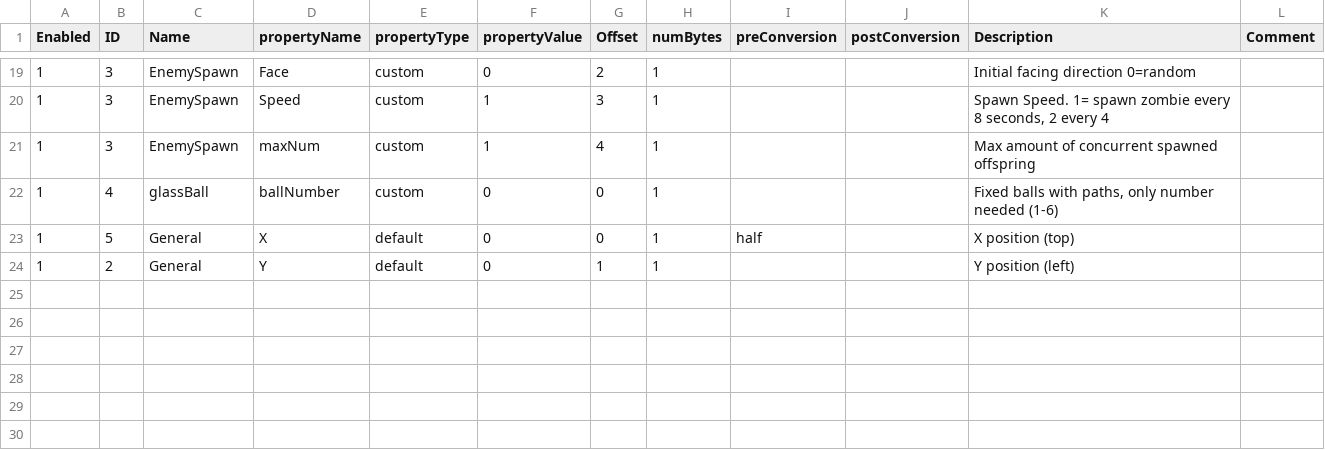
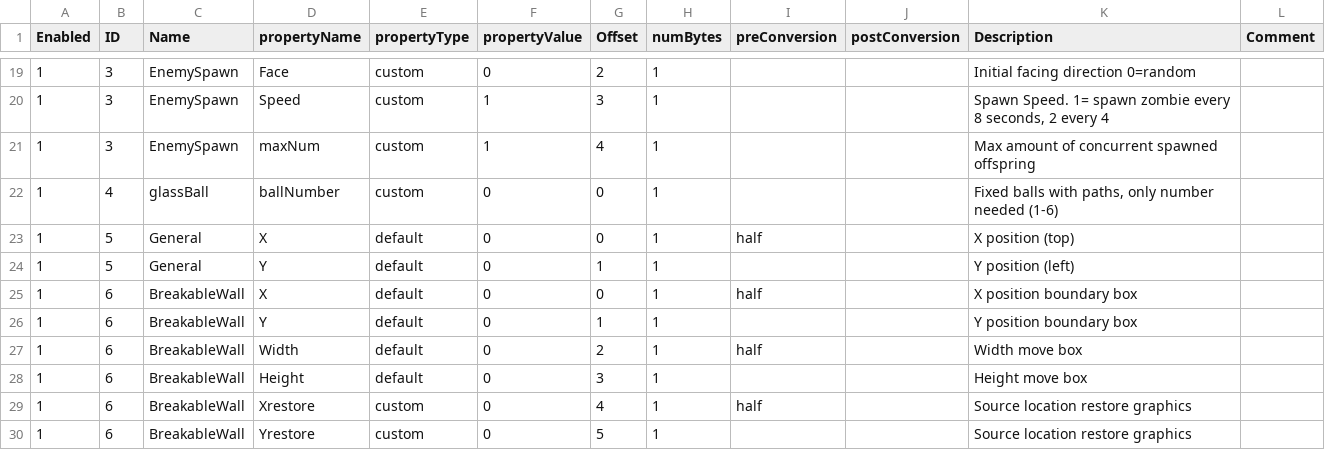
Before and after one commit to BartNorakomi/Usas2, a CSV file: usas2-objectclass.csv, drawn as a sheet; only a part is shown, gaps mark what is left out.

```diff
--- a/usas2-objectclass.csv
+++ b/usas2-objectclass.csv
@@ -23,2 +23,8 @@ Enabled	ID	Name	propertyName	propertyType	propertyValue	Offset	numBytes	preConve
 1	5	General	X	default	0	0	1	half		X position (top)	
-1	2	General	Y	default	0	1	1			Y position (left)	
+1	5	General	Y	default	0	1	1			Y position (left)	
+1	6	BreakableWall	X	default	0	0	1	half		X position boundary box	
+1	6	BreakableWall	Y	default	0	1	1			Y position boundary box	
+1	6	BreakableWall	Width	default	0	2	1	half		Width move box	
+1	6	BreakableWall	Height	default	0	3	1			Height move box	
+1	6	BreakableWall	Xrestore	custom	0	4	1	half		Source location restore graphics	
+1	6	BreakableWall	Yrestore	custom	0	5	1			Source location restore graphics	
```
Also changed, not shown: usas2-properties.csv, 4 other files.
